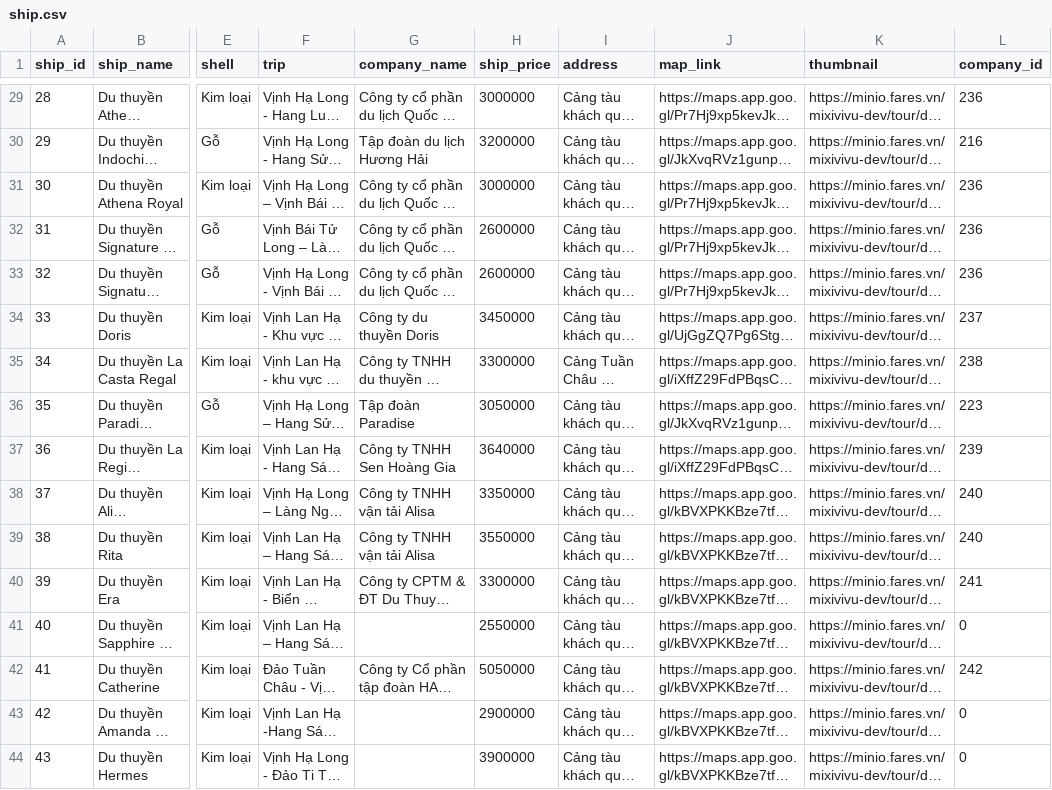
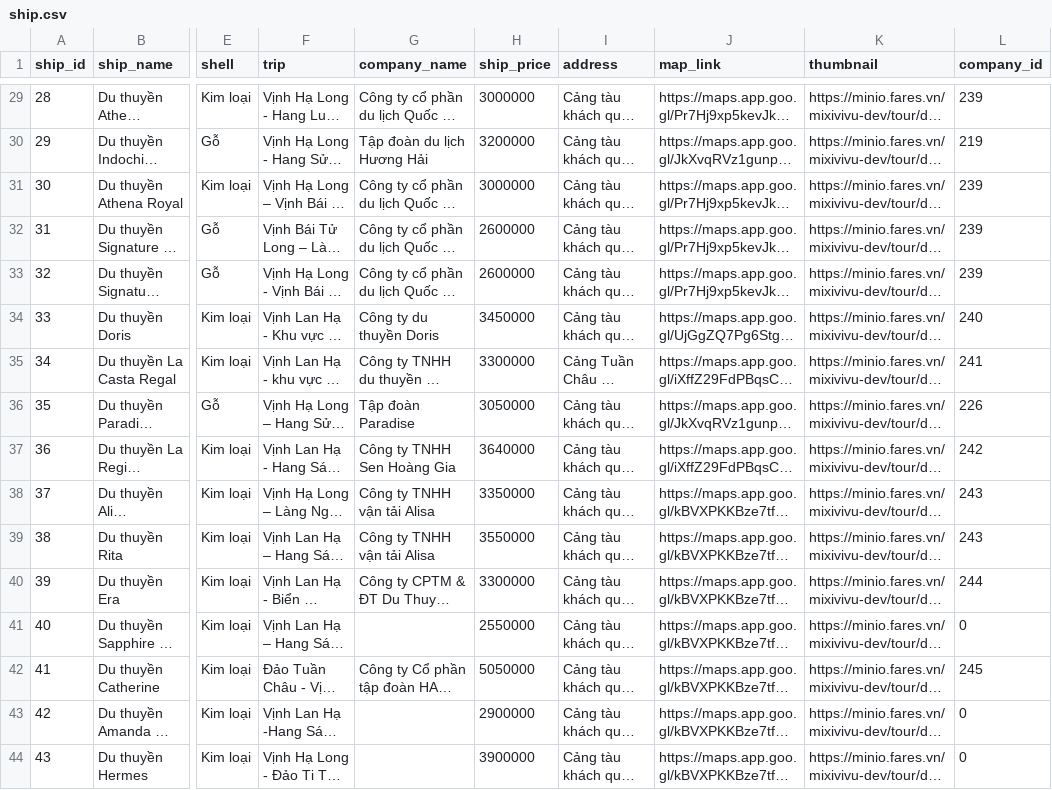
Before and after one commit to thao12345310/monkey-D-vuvi, a CSV file: final_data/ship/ship.csv, drawn as a sheet; only a part is shown, gaps mark what is left out; long unchanged cells end in …; the diff covers the shown part only; the diff names each change by its address in the sheet, - before the commit and + after, or states it on an @@ line.

```diff
--- a/final_data/ship/ship.csv
+++ b/final_data/ship/ship.csv
-L29 (company_id): 236
+L29 (company_id): 239
-L30 (company_id): 216
+L30 (company_id): 219
-L31:L33 (company_id): 236
+L31:L33 (company_id): 239
-L34 (company_id): 237
+L34 (company_id): 240
-L35 (company_id): 238
+L35 (company_id): 241
-L36 (company_id): 223
+L36 (company_id): 226
-L37 (company_id): 239
+L37 (company_id): 242
-L38:L39 (company_id): 240
+L38:L39 (company_id): 243
-L40 (company_id): 241
+L40 (company_id): 244
-L42 (company_id): 242
+L42 (company_id): 245
```
Also changed, not shown: 52 edited cells elsewhere in this file, data/hotel/hotel_feature.csv, data/hotel/hotel_room_feature.csv, 11 other files.
